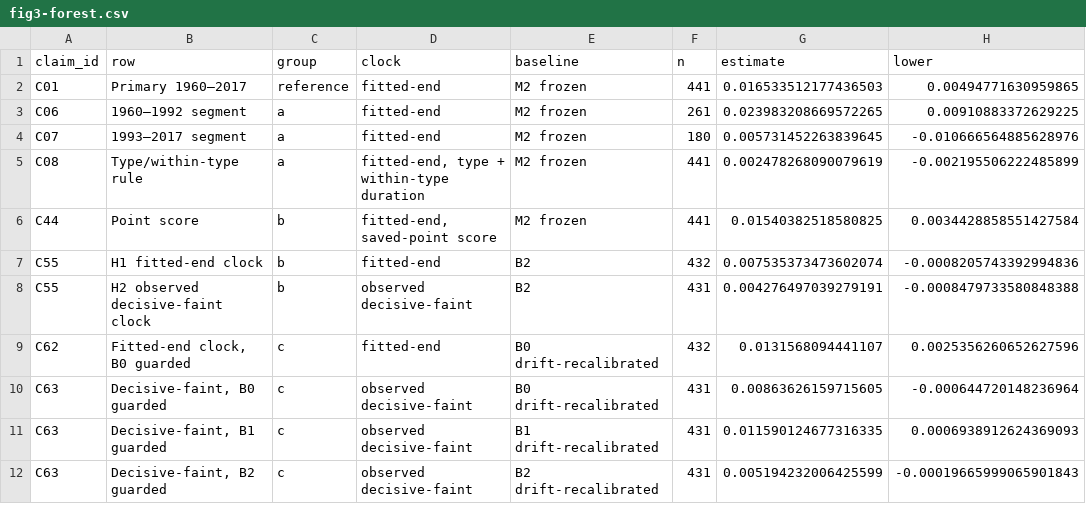
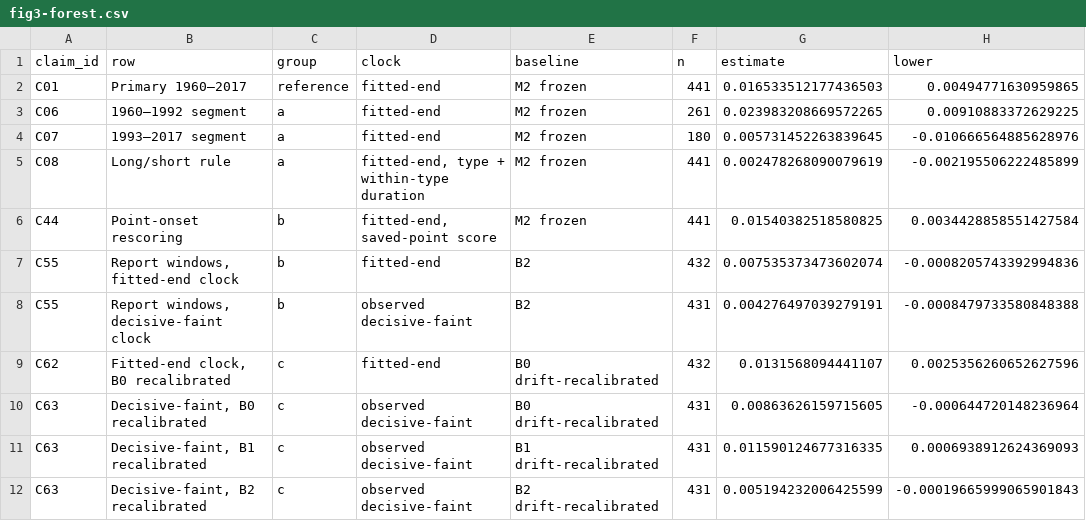
Before and after one commit to BWBrook/dwarf-nova-memory, a CSV file: manuscript/figure-data/fig3-forest.csv, drawn as a sheet; only a part is shown; the diff names each change by its address in the sheet, - before the commit and + after, or states it on an @@ line.

```diff
--- a/manuscript/figure-data/fig3-forest.csv
+++ b/manuscript/figure-data/fig3-forest.csv
-B5 (row): Type/within-type rule
+B5 (row): Long/short rule
-B6 (row): Point score
+B6 (row): Point-onset rescoring
-B7 (row): H1 fitted-end clock
+B7 (row): Report windows, fitted-end clock
-B8 (row): H2 observed decisive-faint clock
+B8 (row): Report windows, decisive-faint clock
-B9 (row): Fitted-end clock, B0 guarded
+B9 (row): Fitted-end clock, B0 recalibrated
-B10 (row): Decisive-faint, B0 guarded
+B10 (row): Decisive-faint, B0 recalibrated
-B11 (row): Decisive-faint, B1 guarded
+B11 (row): Decisive-faint, B1 recalibrated
-B12 (row): Decisive-faint, B2 guarded
+B12 (row): Decisive-faint, B2 recalibrated
```
Also changed, not shown: 22 other files.
